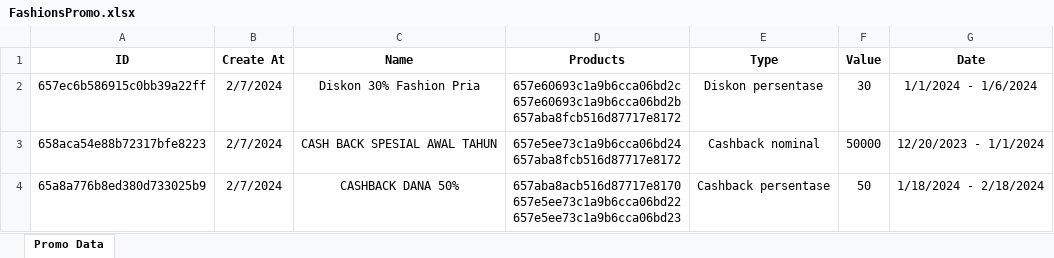
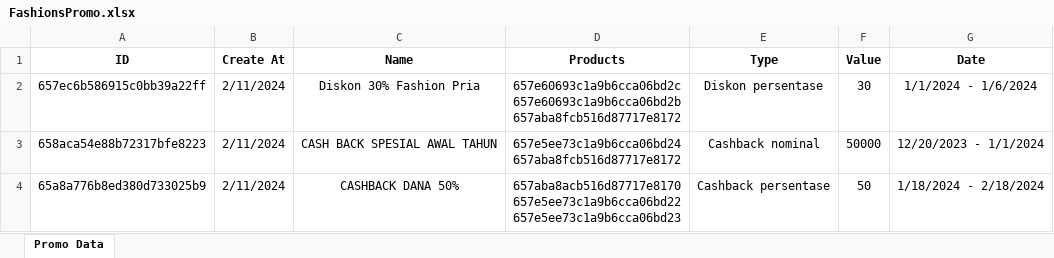
Before and after one commit to Fnz11/rumah-atalla-be, an Excel workbook: src/excel/FashionsPromo.xlsx, sheet Promo Data, drawn as a sheet; values as stored, in another font and other column widths than the file's, no borders; the diff names each change by its address in the sheet, - before the commit and + after, or states it on an @@ line.

```diff
--- a/src/excel/FashionsPromo.xlsx (sheet Promo Data)
+++ b/src/excel/FashionsPromo.xlsx (sheet Promo Data)
-B2:B4 (Create At): 2/7/2024
+B2:B4 (Create At): 2/11/2024
```
Also changed, not shown: src/excel/UsersData.xlsx, 4 other files.
